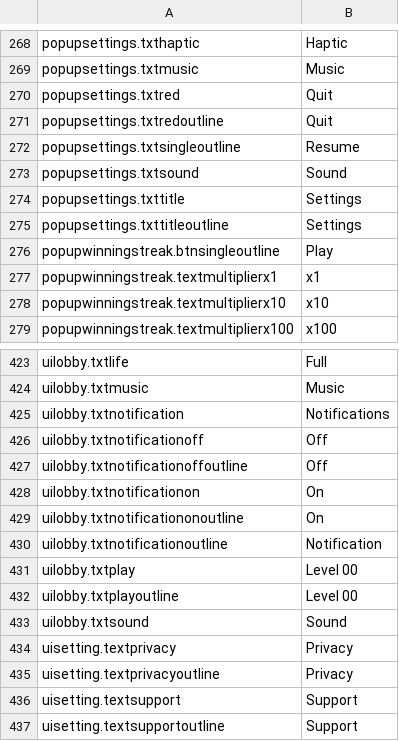
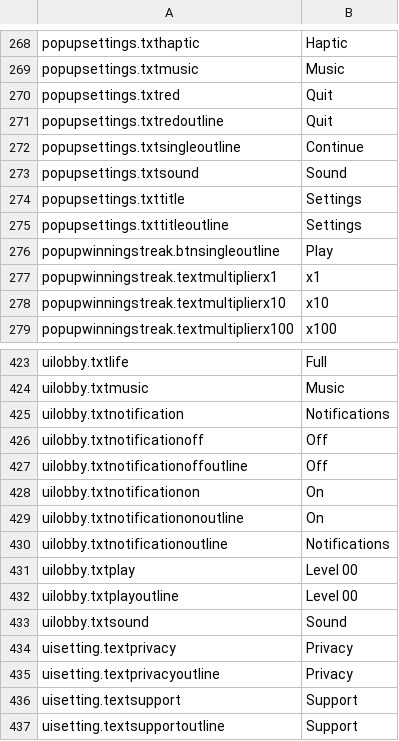
Before and after one commit to jisupark-tech/BalloonFlow, a CSV file: BalloonFlow/Assets/Resources/TextData/TextData.csv, drawn as a sheet; only a part is shown, gaps mark what is left out; the diff covers the shown part only.

```diff
--- a/BalloonFlow/Assets/Resources/TextData/TextData.csv
+++ b/BalloonFlow/Assets/Resources/TextData/TextData.csv
@@ -353,3 +348,2 @@ popupsettings.txtredoutline,"Quit
 "
-popupsettings.txtsingleoutline,"Resume
-"
+popupsettings.txtsingleoutline,Continue
@@ -536,3 +529,3 @@ uilobby.txtnotificationon,On
 uilobby.txtnotificationonoutline,On
-uilobby.txtnotificationoutline,Notification
+uilobby.txtnotificationoutline,Notifications
 uilobby.txtplay,Level 00
```
Also changed, not shown: 7 edited cells elsewhere in this file.
